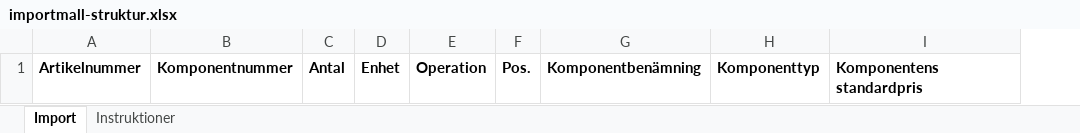
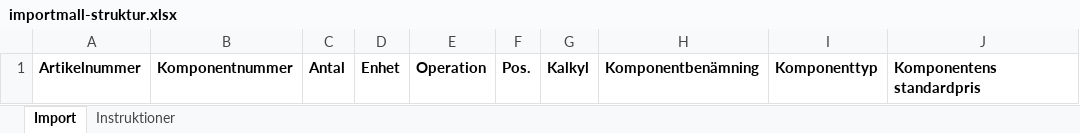
Before and after one commit to ubbe76/Nav-ERP, an Excel workbook: apps/web/public/importmallar/importmall-struktur.xlsx, sheet Import, drawn as a sheet; values as stored, in another font and other column widths than the file's, no borders; the diff names each change by its address in the sheet, - before the commit and + after, or states it on an @@ line.

```diff
--- a/apps/web/public/importmallar/importmall-struktur.xlsx (sheet Import)
+++ b/apps/web/public/importmallar/importmall-struktur.xlsx (sheet Import)
+column G, row 1: Kalkyl
```
Also changed, not shown: sheet Instruktioner, apps/web/public/importmallar/importmall-artiklar.xlsx, apps/web/public/importmallar/importmall-inkopspriser.xlsx, 57 other files.
